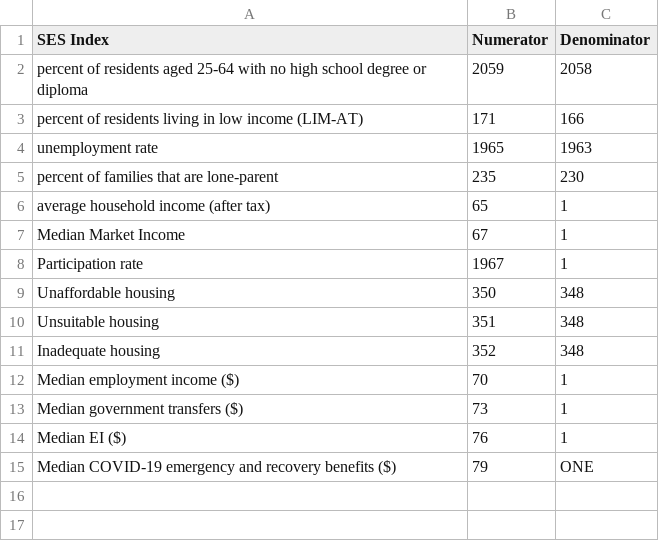
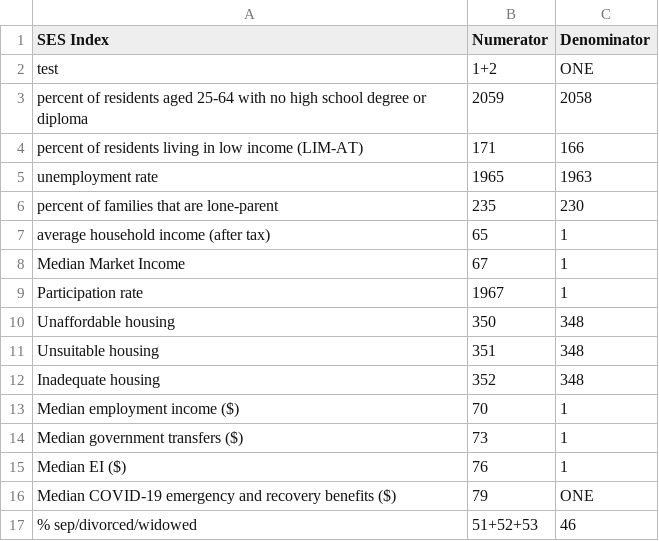
Before and after one commit to Ottawa-Neighbourhood-Study/2021_CensusDataProcessing, a CSV file: data/SES indexes.csv, drawn as a sheet; the diff names each change by its address in the sheet, - before the commit and + after, or states it on an @@ line.

```diff
--- a/data/SES indexes.csv
+++ b/data/SES indexes.csv
+row 2: test | 1+2 | ONE
+row 17: % sep/divorced/widowed | 51+52+53 | 46
```
Also changed, not shown: 7 other files.
